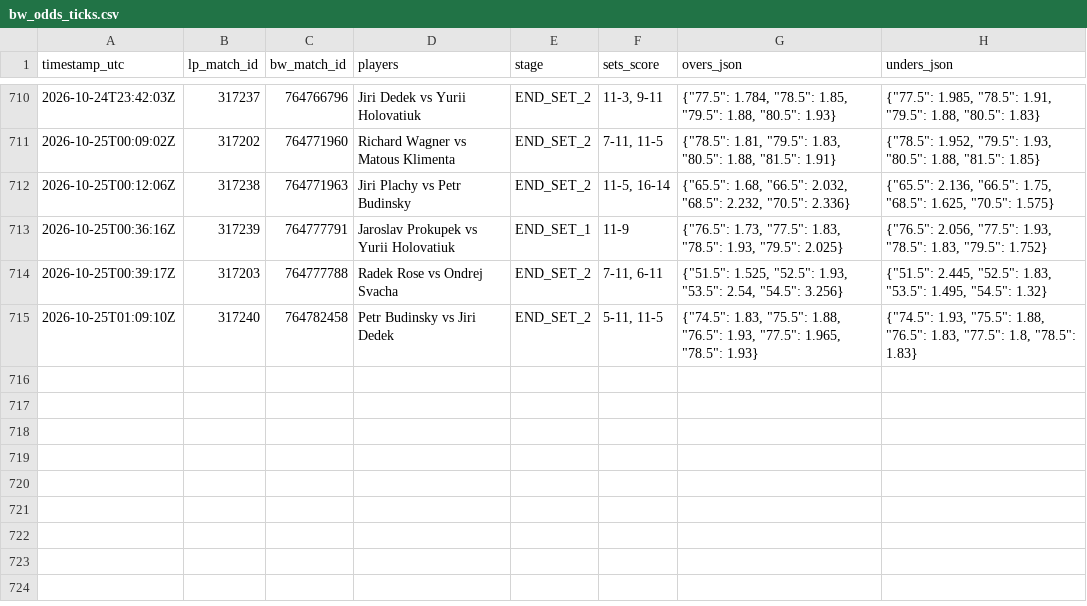
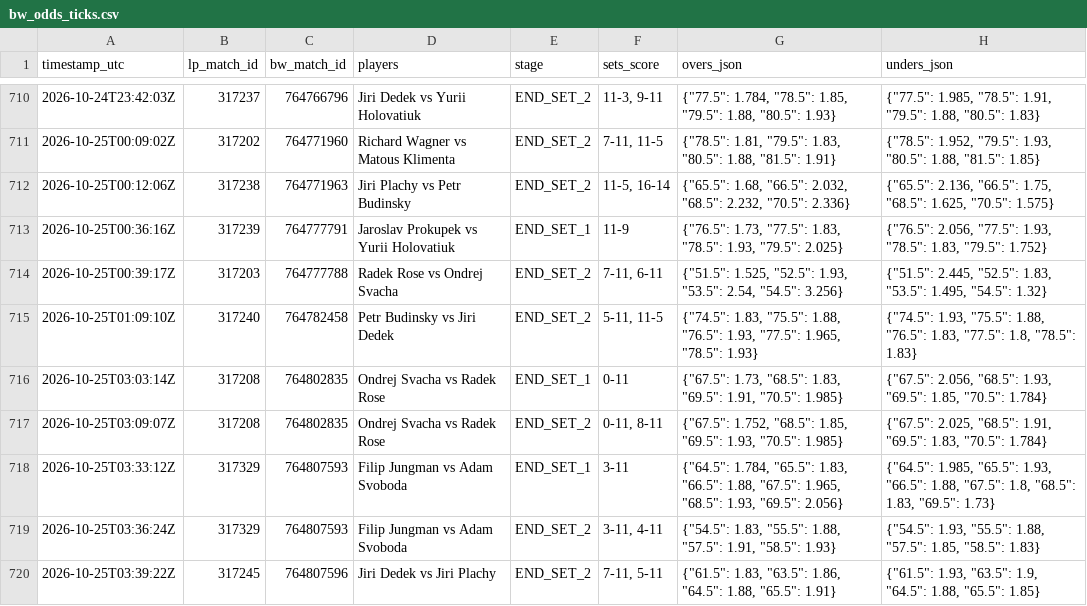
Before and after one commit to Blessed-200/core-telemetry-sync, a CSV file: bw_odds_ticks.csv, drawn as a sheet; only a part is shown, gaps mark what is left out; the diff names each change by its address in the sheet, - before the commit and + after, or states it on an @@ line.

Commit message:
chore: sync LineMetrics state and odds ticks

```diff
--- a/bw_odds_ticks.csv
+++ b/bw_odds_ticks.csv
+row 716: 2026-10-25T03:03:14Z | 317208 | 764802835 | Ondrej Svacha vs Radek Rose | END_SET_1 | 0-11 | {"67.5": 1.73, "68.5": 1.83, "69.5": 1.91, "70.5": 1.985} | {"67.5": 2.056, "68.5": 1.93, "69.5": 1.85, "70.5": 1.784}
+row 717: 2026-10-25T03:09:07Z | 317208 | 764802835 | Ondrej Svacha vs Radek Rose | END_SET_2 | 0-11, 8-11 | {"67.5": 1.752, "68.5": 1.85, "69.5": 1.93, "70.5": 1.985} | {"67.5": 2.025, "68.5": 1.91, "69.5": 1.83, "70.5": 1.784}
+row 718: 2026-10-25T03:33:12Z | 317329 | 764807593 | Filip Jungman vs Adam Svoboda | END_SET_1 | 3-11 | {"64.5": 1.784, "65.5": 1.83, "66.5": 1.88, "67.5": 1.965, "68.5": 1.93, "69.5": 2.056} | {"64.5": 1.985, "65.5": 1.93, "66.5": 1.88, "67.5": 1.8, "68.5": 1.83, "69.5": 1.73}
+row 719: 2026-10-25T03:36:24Z | 317329 | 764807593 | Filip Jungman vs Adam Svoboda | END_SET_2 | 3-11, 4-11 | {"54.5": 1.83, "55.5": 1.88, "57.5": 1.91, "58.5": 1.93} | {"54.5": 1.93, "55.5": 1.88, "57.5": 1.85, "58.5": 1.83}
+row 720: 2026-10-25T03:39:22Z | 317245 | 764807596 | Jiri Dedek vs Jiri Plachy | END_SET_2 | 7-11, 5-11 | {"61.5": 1.83, "63.5": 1.86, "64.5": 1.88, "65.5": 1.91} | {"61.5": 1.93, "63.5": 1.9, "64.5": 1.88, "65.5": 1.85}
```
Also changed, not shown: 2 other files.
